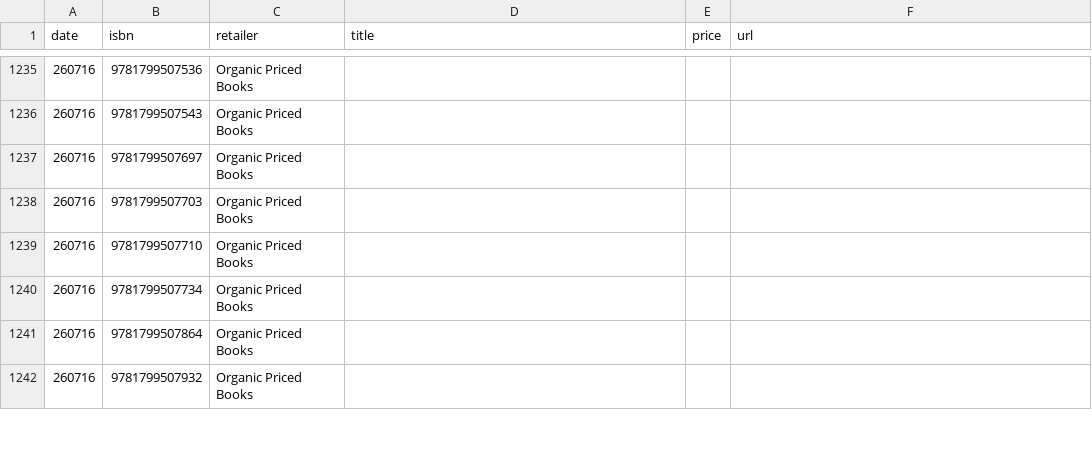
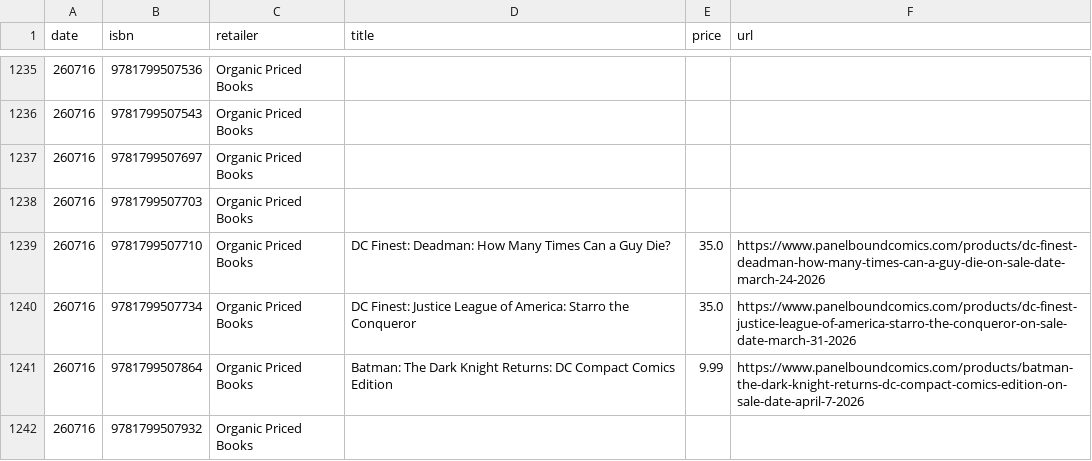
Before and after one commit to grayespinoza/graphic-novel-price-database, a CSV file: prices/prices_260716.csv, drawn as a sheet; only a part is shown, gaps mark what is left out; the diff covers the shown part only.

```diff
--- a/prices/prices_260716.csv
+++ b/prices/prices_260716.csv
@@ -1238,5 +1238,5 @@ date,isbn,retailer,title,price,url
 260716,9781799507703,Organic Priced Books,,,
-260716,9781799507710,Organic Priced Books,,,
-260716,9781799507734,Organic Priced Books,,,
-260716,9781799507864,Organic Priced Books,,,
+260716,9781799507710,Organic Priced Books,DC Finest: Deadman: How Many Times Can a Guy Die?,35.0,https://www.panelboundcomics.com/products/dc-finest-deadman-how-many-times-can-a-guy-die-on-sale-date-march-24-2026
+260716,9781799507734,Organic Priced Books,DC Finest: Justice League of America: Starro the Conqueror,35.0,https://www.panelboundcomics.com/products/dc-finest-justice-league-of-america-starro-the-conqueror-on-sale-date-march-31-2026
+260716,9781799507864,Organic Priced Books,Batman: The Dark Knight Returns: DC Compact Comics Edition,9.99,https://www.panelboundcomics.com/products/batman-the-dark-knight-returns-dc-compact-comics-edition-on-sale-date-april-7-2026
 260716,9781799507932,Organic Priced Books,,,
```
Also changed, not shown: 54 edited cells elsewhere in this file.
